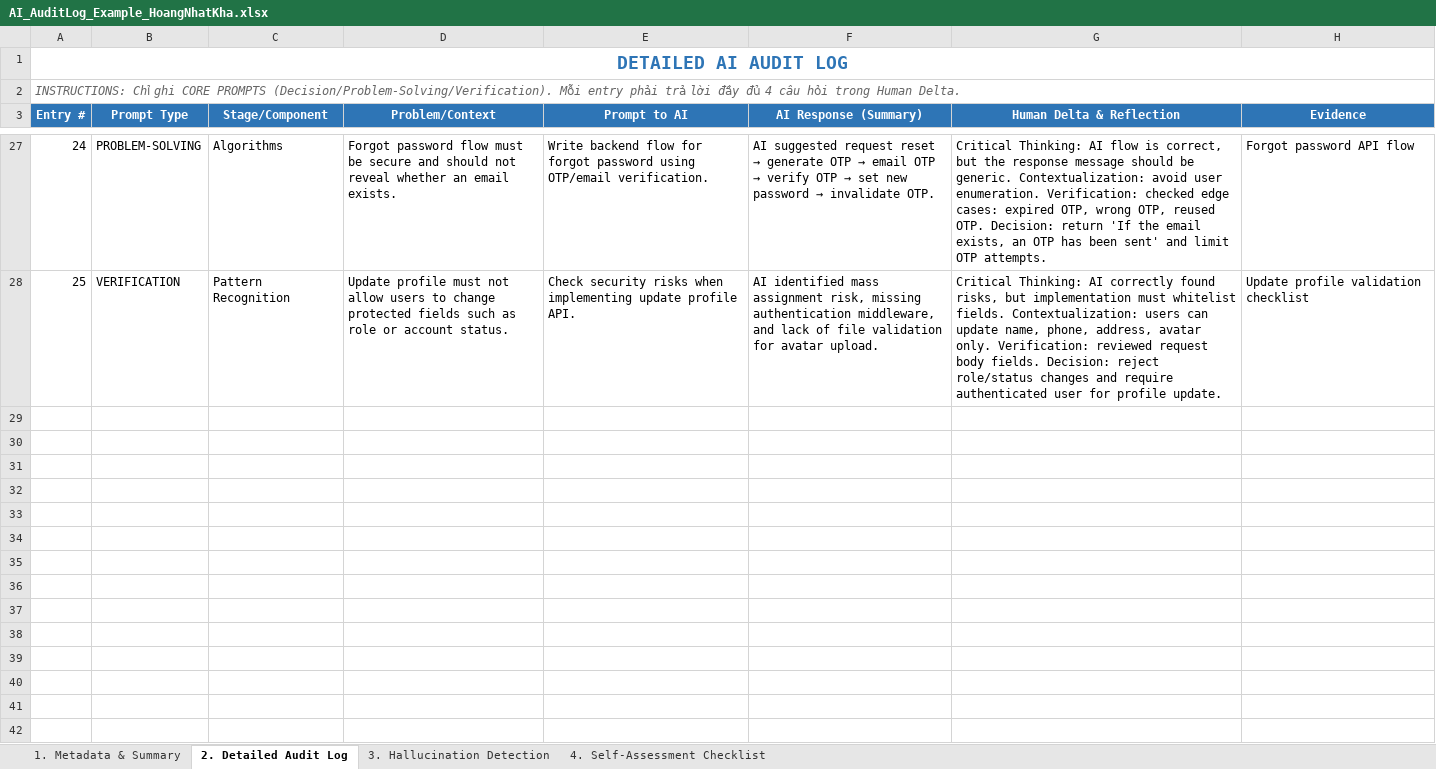
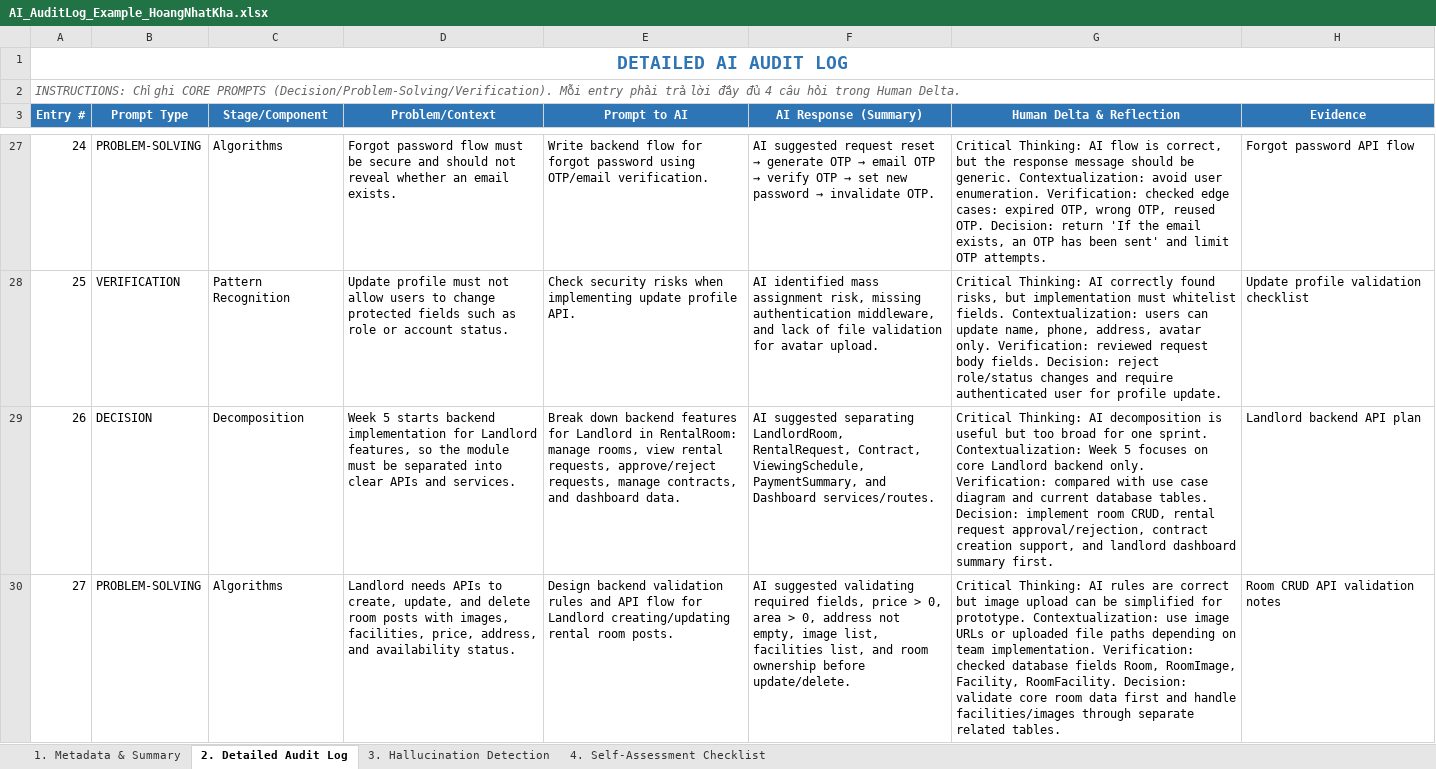
Before and after one commit to SUMMER2026SE/swp391-aiauditlog-nhatkhaiphone-ux, an Excel workbook: AI_AuditLog_Example_HoangNhatKha.xlsx, sheet 2. Detailed Audit Log, drawn as a sheet; only a part is shown, gaps mark what is left out; values as stored, in another font and other column widths than the file's, no borders; the diff covers the shown part only; the diff names each change by its address in the sheet, - before the commit and + after, or states it on an @@ line.

Commit message:
Update: Week5 AI AuditLog

```diff
--- a/AI_AuditLog_Example_HoangNhatKha.xlsx (sheet 2. Detailed Audit Log)
+++ b/AI_AuditLog_Example_HoangNhatKha.xlsx (sheet 2. Detailed Audit Log)
+row 29: 26 | DECISION | Decomposition | Week 5 starts backend implementation for Landlord features, so the module must be separated into clear APIs and services. | Break down backend features for Landlord in RentalRoom: manage rooms, view rental requests, approve/reject requests, manage contracts, and dashboard data. | AI suggested separating LandlordRoom, RentalRequest, Contract, ViewingSchedule, PaymentSummary, and Dashboard services/routes. | Critical Thinking: AI decomposition is useful but too broad for one sprint. Contextualization: Week 5 focuses on core Landlord backend only. Verification: compared with use case diagram and current database tables. Decision: implement room CRUD, rental request approval/rejection, contract creation support, and landlord dashboard summary first. | Landlord backend API plan
+row 30: 27 | PROBLEM-SOLVING | Algorithms | Landlord needs APIs to create, update, and delete room posts with images, facilities, price, address, and availability status. | Design backend validation rules and API flow for Landlord creating/updating rental room posts. | AI suggested validating required fields, price > 0, area > 0, address not empty, image list, facilities list, and room ownership before update/delete. | Critical Thinking: AI rules are correct but image upload can be simplified for prototype. Contextualization: use image URLs or uploaded file paths depending on team implementation. Verification: checked database fields Room, RoomImage, Facility, RoomFacility. Decision: validate core room data first and handle facilities/images through separate related tables. | Room CRUD API validation notes
```
Also changed, not shown: 3 added rows elsewhere in this sheet, sheet 4. Self-Assessment Checklist, sheet 3. Hallucination Detection, sheet 1. Metadata & Summary.
